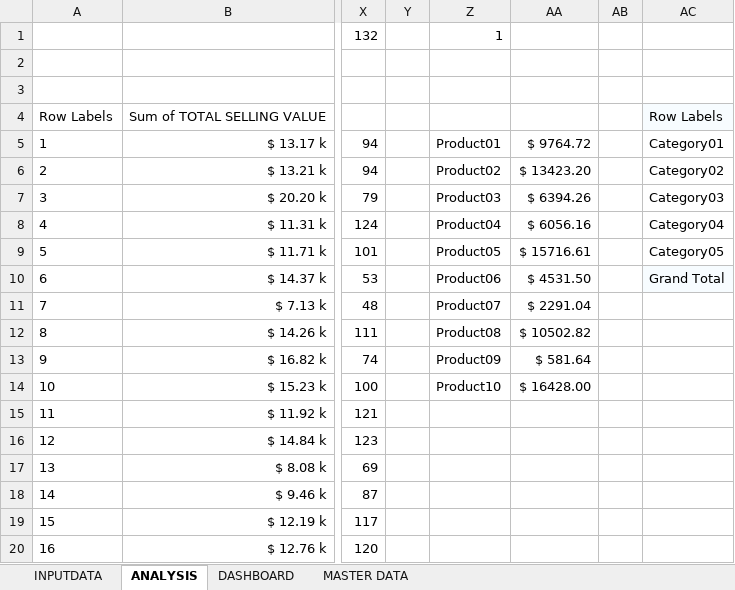
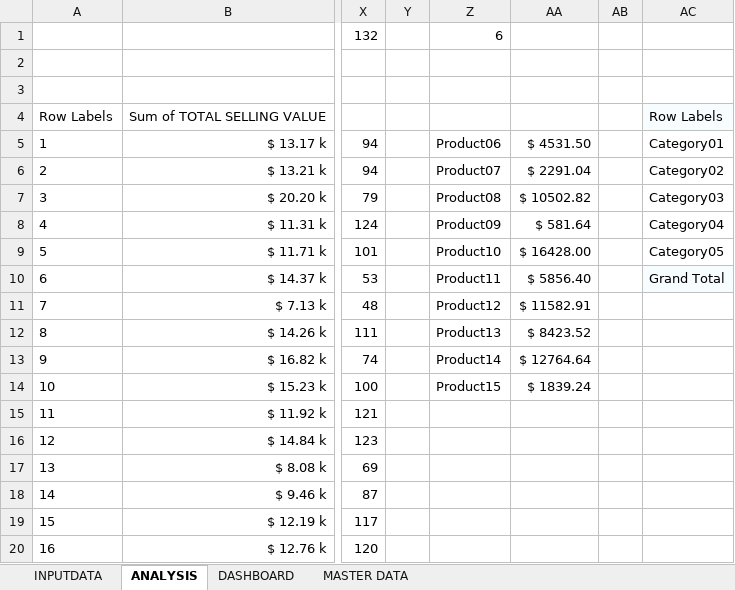
Before and after one commit to Dharmesh103/ECOMMERCE_DASHBOARD, an Excel workbook: Sales and Product Performance Dashboard.xlsx, sheet ANALYSIS, drawn as a sheet; only a part is shown, gaps mark what is left out; values as stored, in another font and other column widths than the file's, no borders; charts and pictures not drawn; the diff names each change by its address in the sheet, - before the commit and + after, or states it on an @@ line.

Commit message:
Add files via upload

```diff
--- a/Sales and Product Performance Dashboard.xlsx (sheet ANALYSIS)
+++ b/Sales and Product Performance Dashboard.xlsx (sheet ANALYSIS)
-Z1: 1
+Z1: 6
-Z5: Product01
+Z5: Product06
-AA5: $ 9764.72
+AA5: $ 4531.50
-Z6: Product02
+Z6: Product07
-AA6: $ 13423.20
+AA6: $ 2291.04
-Z7: Product03
+Z7: Product08
-AA7: $ 6394.26
+AA7: $ 10502.82
-Z8: Product04
+Z8: Product09
-AA8: $ 6056.16
+AA8: $ 581.64
-Z9: Product05
+Z9: Product10
-AA9: $ 15716.61
+AA9: $ 16428.00
-Z10: Product06
+Z10: Product11
-AA10: $ 4531.50
+AA10: $ 5856.40
-Z11: Product07
+Z11: Product12
-AA11: $ 2291.04
+AA11: $ 11582.91
-Z12: Product08
+Z12: Product13
-AA12: $ 10502.82
+AA12: $ 8423.52
-Z13: Product09
+Z13: Product14
-AA13: $ 581.64
+AA13: $ 12764.64
-Z14: Product10
+Z14: Product15
-AA14: $ 16428.00
+AA14: $ 1839.24
```
Also changed, not shown: charts or pictures.
